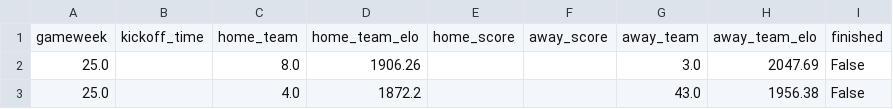
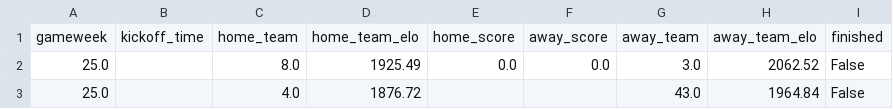
Before and after one commit to rohanwalyat/FPL-Elo-Insights, a CSV file: data/2025-2026/By Tournament/EFL Cup/GW25/matches.csv, drawn as a sheet; only a part is shown; the diff names each change by its address in the sheet, - before the commit and + after, or states it on an @@ line.

```diff
--- a/data/2025-2026/By Tournament/EFL Cup/GW25/matches.csv
+++ b/data/2025-2026/By Tournament/EFL Cup/GW25/matches.csv
-D2: 1906.26
+D2: 1925.49
-E2: (empty)
+E2: 0.0
-F2: (empty)
+F2: 0.0
-H2: 2047.69
+H2: 2062.52
-D3: 1872.2
+D3: 1876.72
-H3: 1956.38
+H3: 1964.84
```
Also changed, not shown: data/2025-2026/By Gameweek/GW23/matches.csv, data/2025-2026/By Gameweek/GW24/matches.csv, 4 other files.
